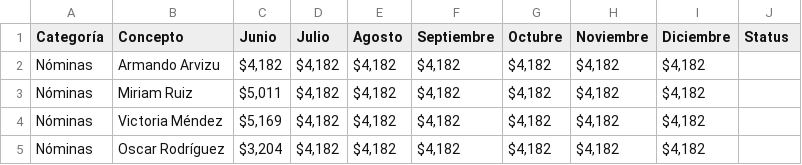
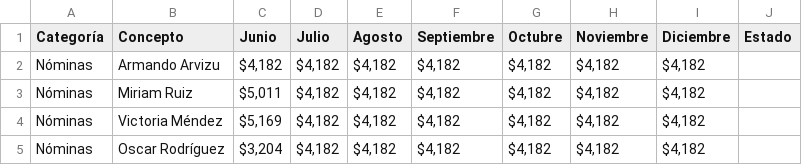
Before and after one commit to elisarrtech/GASTOS, a CSV file: data/gastos_mensuales.csv, drawn as a sheet; only a part is shown.

Commit message:
Update gastos_mensuales.csv

```diff
--- a/data/gastos_mensuales.csv
+++ b/data/gastos_mensuales.csv
@@ -1,2 +1,2 @@
-Categoría,Concepto,Junio,Julio,Agosto,Septiembre,Octubre,Noviembre,Diciembre, Status
+Categoría,Concepto,Junio,Julio,Agosto,Septiembre,Octubre,Noviembre,Diciembre, Estado
 Nóminas,Armando Arvizu,"$4,182","$4,182","$4,182","$4,182","$4,182","$4,182","$4,182"
```
